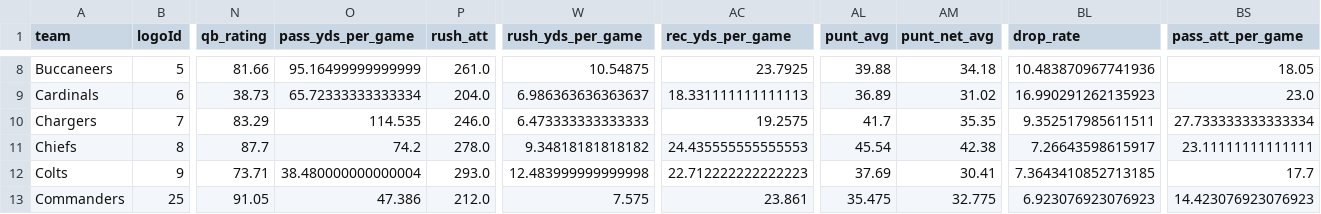
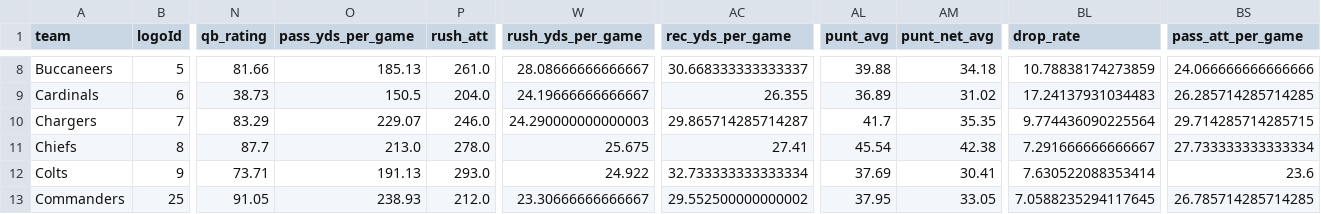
Before and after one commit to lespauI/mega_league, a CSV file: output/team_aggregated_stats.csv, drawn as a sheet; only a part is shown, gaps mark what is left out; the diff covers the shown part only; the diff names each change by its address in the sheet, - before the commit and + after, or states it on an @@ line.

```diff
--- a/output/team_aggregated_stats.csv
+++ b/output/team_aggregated_stats.csv
-O8 (pass_yds_per_game): 95.16499999999999
+O8 (pass_yds_per_game): 185.13
-W8 (rush_yds_per_game): 10.54875
+W8 (rush_yds_per_game): 28.08666666666667
-AC8 (rec_yds_per_game): 23.7925
+AC8 (rec_yds_per_game): 30.668333333333337
-BL8 (drop_rate): 10.483870967741936
+BL8 (drop_rate): 10.78838174273859
-BS8 (pass_att_per_game): 18.05
+BS8 (pass_att_per_game): 24.066666666666666
-O9 (pass_yds_per_game): 65.72333333333334
+O9 (pass_yds_per_game): 150.5
-W9 (rush_yds_per_game): 6.986363636363637
+W9 (rush_yds_per_game): 24.19666666666667
-AC9 (rec_yds_per_game): 18.331111111111113
+AC9 (rec_yds_per_game): 26.355
-BL9 (drop_rate): 16.990291262135923
+BL9 (drop_rate): 17.24137931034483
-BS9 (pass_att_per_game): 23.0
+BS9 (pass_att_per_game): 26.285714285714285
-O10 (pass_yds_per_game): 114.535
+O10 (pass_yds_per_game): 229.07
-W10 (rush_yds_per_game): 6.473333333333333
+W10 (rush_yds_per_game): 24.290000000000003
-AC10 (rec_yds_per_game): 19.2575
+AC10 (rec_yds_per_game): 29.865714285714287
-BL10 (drop_rate): 9.352517985611511
+BL10 (drop_rate): 9.774436090225564
-BS10 (pass_att_per_game): 27.733333333333334
+BS10 (pass_att_per_game): 29.714285714285715
-O11 (pass_yds_per_game): 74.2
+O11 (pass_yds_per_game): 213.0
-W11 (rush_yds_per_game): 9.34818181818182
+W11 (rush_yds_per_game): 25.675
-AC11 (rec_yds_per_game): 24.435555555555553
+AC11 (rec_yds_per_game): 27.41
-BL11 (drop_rate): 7.26643598615917
+BL11 (drop_rate): 7.291666666666667
-BS11 (pass_att_per_game): 23.11111111111111
+BS11 (pass_att_per_game): 27.733333333333334
-O12 (pass_yds_per_game): 38.480000000000004
+O12 (pass_yds_per_game): 191.13
-W12 (rush_yds_per_game): 12.483999999999998
+W12 (rush_yds_per_game): 24.922
-AC12 (rec_yds_per_game): 22.712222222222223
+AC12 (rec_yds_per_game): 32.733333333333334
-BL12 (drop_rate): 7.3643410852713185
+BL12 (drop_rate): 7.630522088353414
-BS12 (pass_att_per_game): 17.7
+BS12 (pass_att_per_game): 23.6
-O13 (pass_yds_per_game): 47.386
+O13 (pass_yds_per_game): 238.93
-W13 (rush_yds_per_game): 7.575
+W13 (rush_yds_per_game): 23.30666666666667
-AC13 (rec_yds_per_game): 23.861
+AC13 (rec_yds_per_game): 29.552500000000002
-AL13 (punt_avg): 35.475
+AL13 (punt_avg): 37.95
-AM13 (punt_net_avg): 32.775
+AM13 (punt_net_avg): 33.05
-BL13 (drop_rate): 6.923076923076923
+BL13 (drop_rate): 7.0588235294117645
-BS13 (pass_att_per_game): 14.423076923076923
+BS13 (pass_att_per_game): 26.785714285714285
```
Also changed, not shown: 114 edited cells elsewhere in this file, output/team_player_usage.csv, output/team_rankings_stats.csv, 2 other files.
